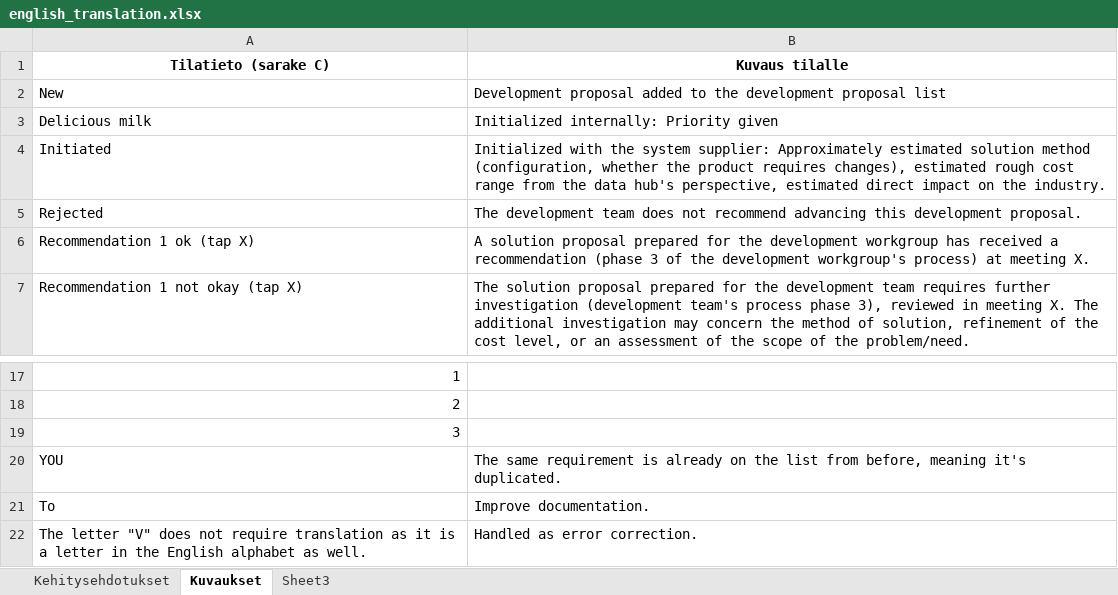
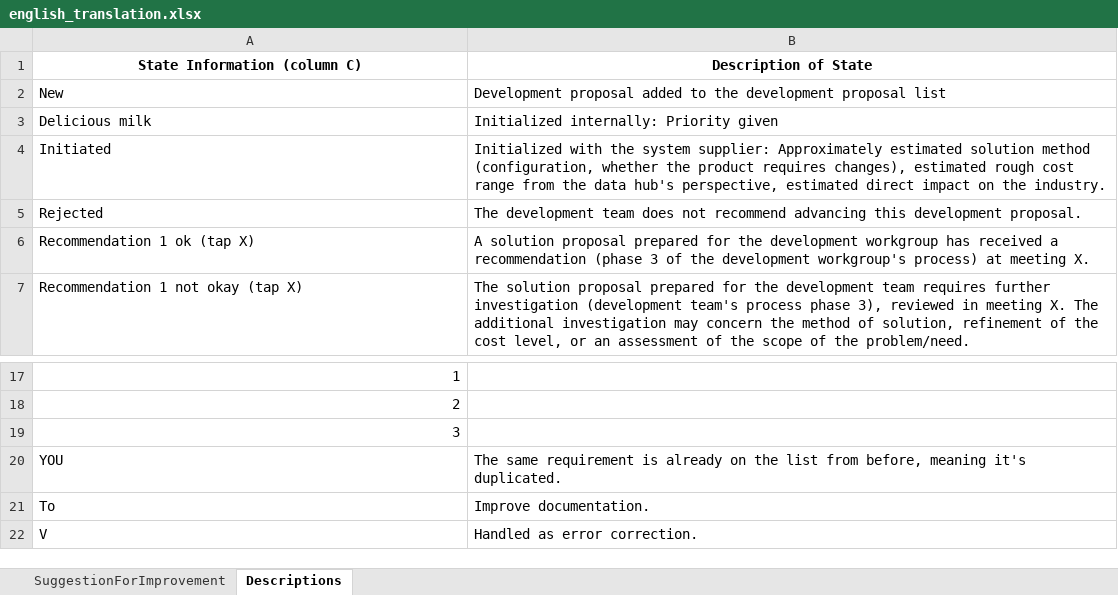
Before and after one commit to maryamkheirkhah/Junction_Hackathon, an Excel workbook: backend/data/english_translation.xlsx, sheet Descriptions, drawn as a sheet; only a part is shown, gaps mark what is left out; values as stored, in another font and other column widths than the file's, no borders; removed rows and columns are numbered as before the commit, all else as after; the diff names each change by its address in the sheet, - before the commit and + after, or states it on an @@ line.

Commit message:
db done finally from latest excel in english

```diff
--- a/backend/data/english_translation.xlsx (sheet Descriptions)
+++ b/backend/data/english_translation.xlsx (sheet Descriptions)
-sheet tab: Kehitysehdotukset
+sheet tab: SuggestionForImprovement
-sheet tab: Kuvaukset
+sheet tab: Descriptions
-sheet tab: Sheet3
-row 1: Tilatieto (sarake C) | Kuvaus tilalle
+row 1: State Information (column C) | Description of State
-A22: The letter "V" does not require translation as it is a letter in the English alphabet as well.
+A22: V
```
Also changed, not shown: sheet SuggestionForImprovement, 5 other files.
